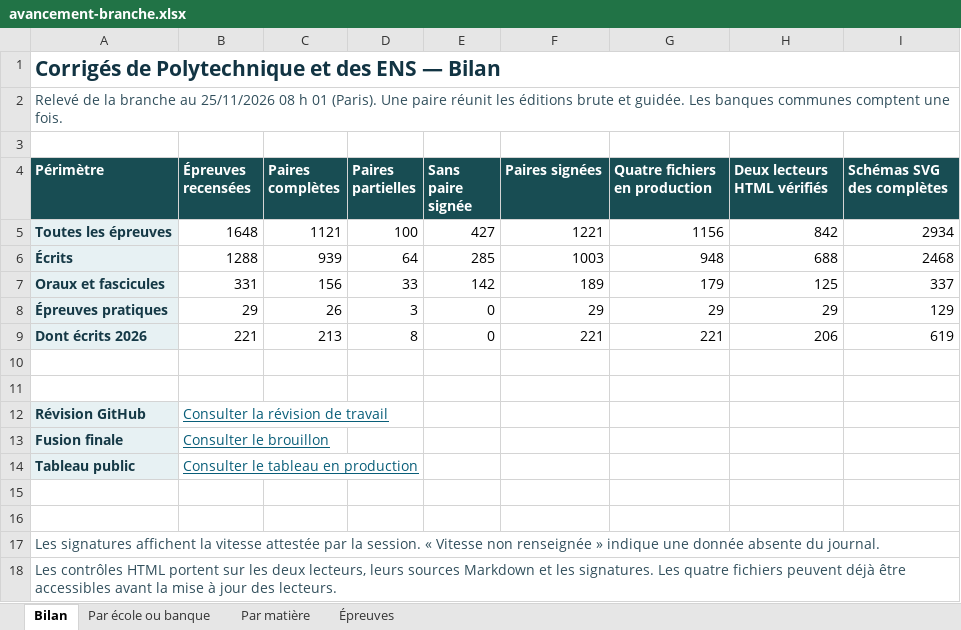
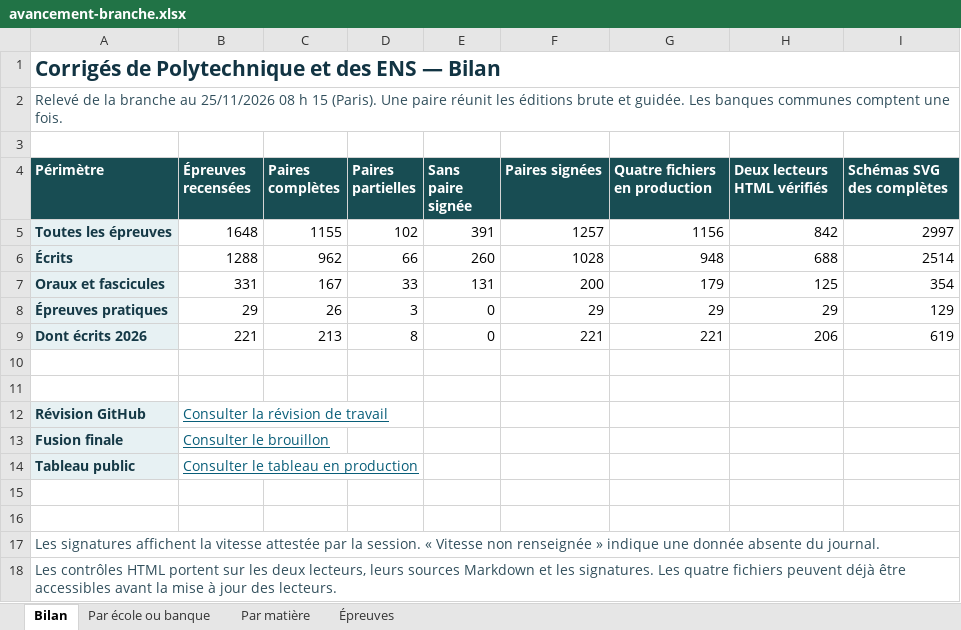
Before and after one commit to knoel99/corriges-concours, an Excel workbook: campagnes/x-ens/bilans/classeurs/avancement-branche.xlsx, sheet Bilan, drawn as a sheet; values as stored, in another font and other column widths than the file's, no borders; the diff names each change by its address in the sheet, - before the commit and + after, or states it on an @@ line.

```diff
--- a/campagnes/x-ens/bilans/classeurs/avancement-branche.xlsx (sheet Bilan)
+++ b/campagnes/x-ens/bilans/classeurs/avancement-branche.xlsx (sheet Bilan)
-A2 (Périmètre): …08 h 01 (Paris). Une…
+A2 (Périmètre): …08 h 15 (Paris). Une…
-C5 (Paires complètes): 1121
+C5 (Paires complètes): 1155
-D5 (Paires partielles): 100
+D5 (Paires partielles): 102
-E5 (Sans paire signée): 427
+E5 (Sans paire signée): 391
-F5 (Paires signées): 1221
+F5 (Paires signées): 1257
-I5 (Schémas SVG des complètes): 2934
+I5 (Schémas SVG des complètes): 2997
-C6 (Paires complètes): 939
+C6 (Paires complètes): 962
-D6 (Paires partielles): 64
+D6 (Paires partielles): 66
-E6 (Sans paire signée): 285
+E6 (Sans paire signée): 260
-F6 (Paires signées): 1003
+F6 (Paires signées): 1028
-I6 (Schémas SVG des complètes): 2468
+I6 (Schémas SVG des complètes): 2514
-C7 (Paires complètes): 156
+C7 (Paires complètes): 167
-E7 (Sans paire signée): 142
+E7 (Sans paire signée): 131
-F7 (Paires signées): 189
+F7 (Paires signées): 200
-I7 (Schémas SVG des complètes): 337
+I7 (Schémas SVG des complètes): 354
```
Also changed, not shown: sheet Épreuves, sheet Par matière, sheet Par école ou banque.
